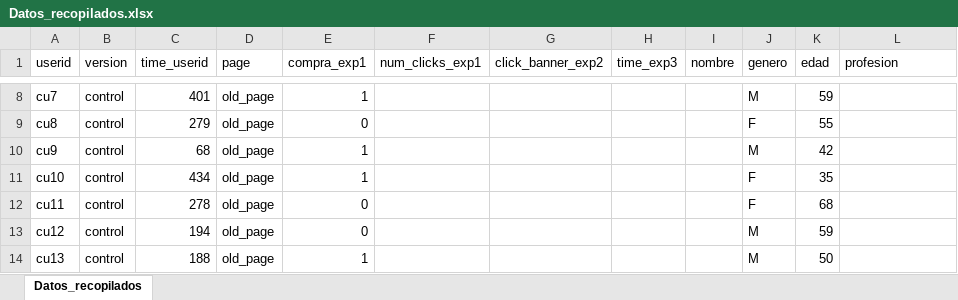
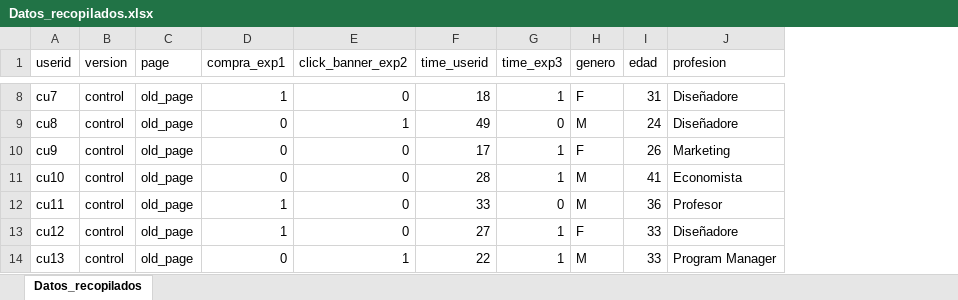
Before and after one commit to maugc1/5_Proyecto, an Excel workbook: data/Datos_recopilados.xlsx, sheet Datos_recopilados, drawn as a sheet; only a part is shown, gaps mark what is left out; values as stored, in another font and other column widths than the file's, no borders; removed rows and columns are numbered as before the commit, all else as after; the diff covers the shown part only; the diff names each change by its address in the sheet, - before the commit and + after, or states it on an @@ line.

```diff
--- a/data/Datos_recopilados.xlsx (sheet Datos_recopilados)
+++ b/data/Datos_recopilados.xlsx (sheet Datos_recopilados)
-column C (time_userid), rows 8-14: 401 | 279 | 68 | 434 | 278 | 194 | 188
-column F (num_clicks_exp1), empty
+column F (time_userid), rows 8-14: 18 | 49 | 17 | 28 | 33 | 27 | 22
-column I (nombre), empty
-E8 (click_banner_exp2): (empty)
+E8 (click_banner_exp2): 0
-G8 (time_exp3): (empty)
+G8 (time_exp3): 1
-H8 (genero): M
+H8 (genero): F
-I8 (edad): 59
+I8 (edad): 31
-J8:J9 (profesion): (empty)
+J8:J9 (profesion): Diseñadore
-E9 (click_banner_exp2): (empty)
+E9 (click_banner_exp2): 1
-G9 (time_exp3): (empty)
+G9 (time_exp3): 0
-H9 (genero): F
+H9 (genero): M
-I9 (edad): 55
+I9 (edad): 24
-D10:D11 (compra_exp1): 1
+D10:D11 (compra_exp1): 0
-E10:E13 (click_banner_exp2): (empty)
+E10:E13 (click_banner_exp2): 0
-G10:G11 (time_exp3): (empty)
+G10:G11 (time_exp3): 1
-H10 (genero): M
+H10 (genero): F
-I10 (edad): 42
+I10 (edad): 26
-J10 (profesion): (empty)
+J10 (profesion): Marketing
-H11:H12 (genero): F
+H11:H12 (genero): M
-I11 (edad): 35
+I11 (edad): 41
-J11 (profesion): (empty)
+J11 (profesion): Economista
-D12:D13 (compra_exp1): 0
+D12:D13 (compra_exp1): 1
-G12 (time_exp3): (empty)
+G12 (time_exp3): 0
-I12 (edad): 68
+I12 (edad): 36
-J12 (profesion): (empty)
+J12 (profesion): Profesor
-G13:G14 (time_exp3): (empty)
+G13:G14 (time_exp3): 1
-H13 (genero): M
+H13 (genero): F
-I13 (edad): 59
+I13 (edad): 33
-J13 (profesion): (empty)
+J13 (profesion): Diseñadore
-D14 (compra_exp1): 1
+D14 (compra_exp1): 0
-E14 (click_banner_exp2): (empty)
+E14 (click_banner_exp2): 1
-I14 (edad): 50
+I14 (edad): 33
-J14 (profesion): (empty)
+J14 (profesion): Program Manager
```
Also changed, not shown: 15 added rows, 21 removed rows and 40 edited cells elsewhere in this sheet.
